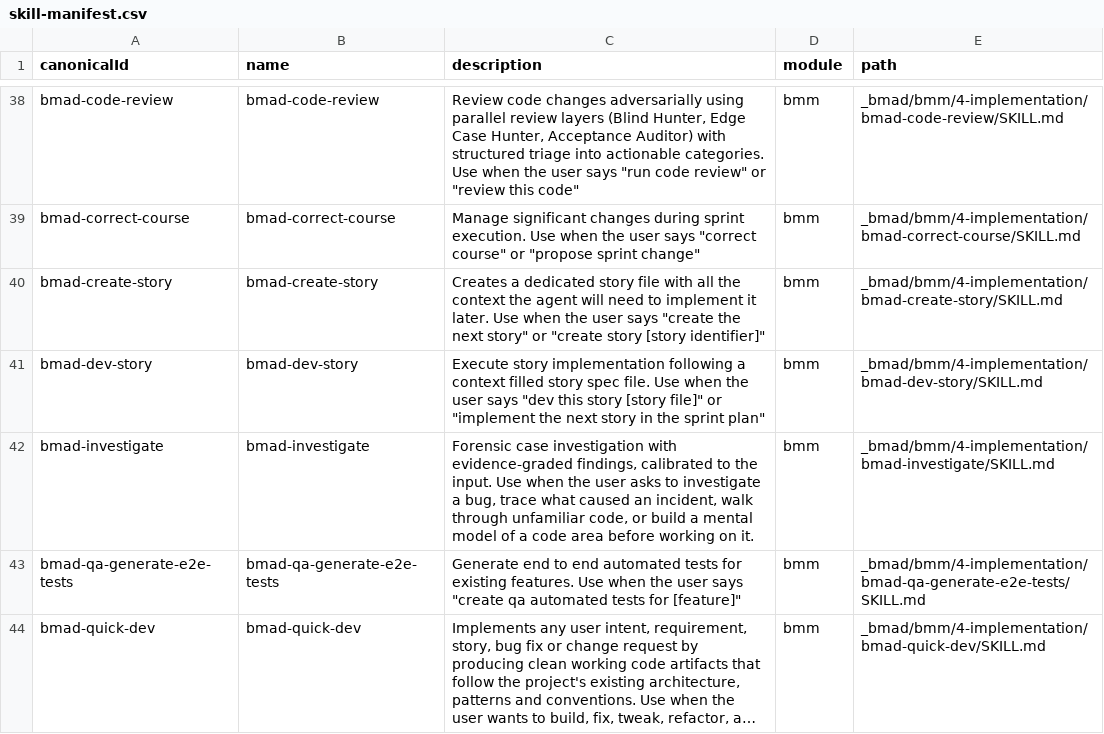
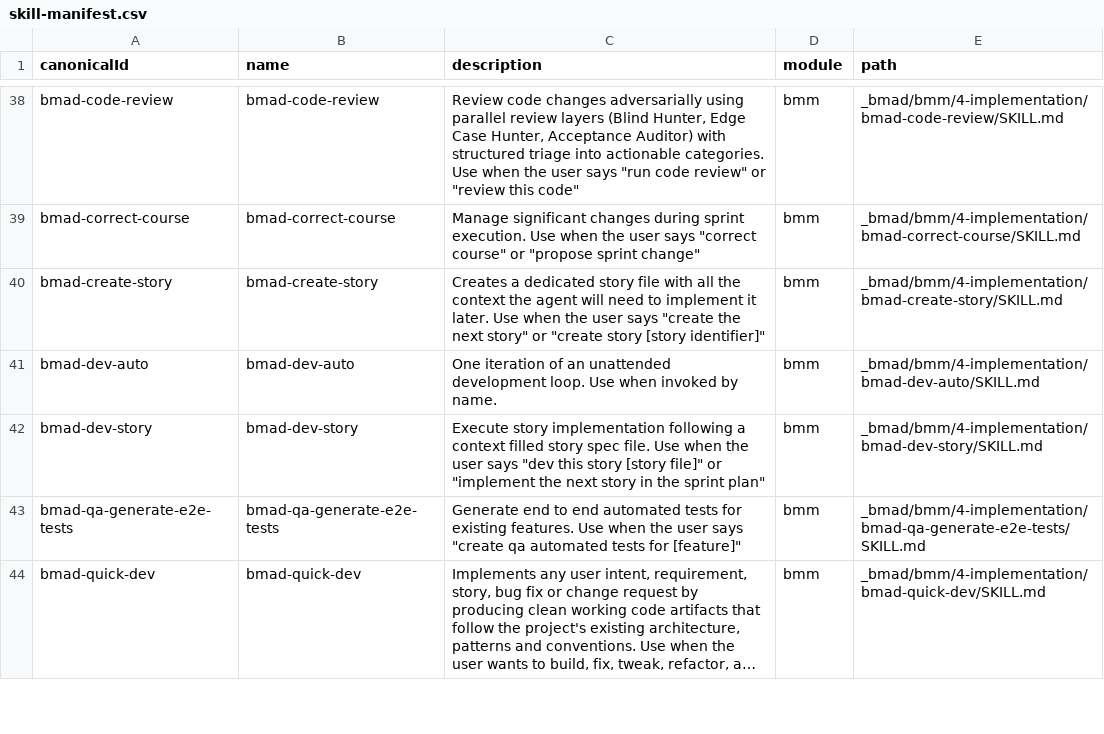
Before and after one commit to amalik/convoke-agents, a CSV file: _bmad/_config/skill-manifest.csv, drawn as a sheet; only a part is shown, gaps mark what is left out; long unchanged cells end in …; removed rows and columns are numbered as before the commit, all else as after; the diff names each change by its address in the sheet, - before the commit and + after, or states it on an @@ line.

```diff
--- a/_bmad/_config/skill-manifest.csv
+++ b/_bmad/_config/skill-manifest.csv
+row 41: bmad-dev-auto | bmad-dev-auto | One iteration of an unattended development loop. Use when invoked by name. | bmm | _bmad/bmm/4-implementation/bmad-dev-auto/SKILL.md
-row 42: bmad-investigate | bmad-investigate | Forensic case investigation with evidence-graded findings, calibrated to the input. Use when the user asks to investigate a bug, trace what caused an incident, walk through unfamiliar code, or build a mental model of a code area before working on it. | bmm | _bmad/bmm/4-implementation/bmad-investigate/SKILL.md
```
Also changed, not shown: _bmad/_config/bmad-help.csv, _bmad/_config/files-manifest.csv, 10 other files.
